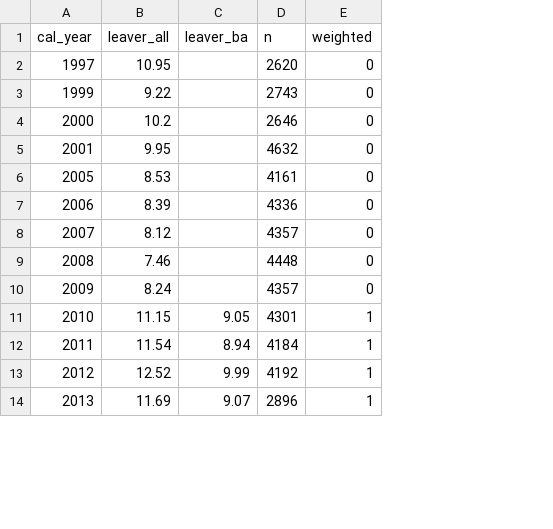
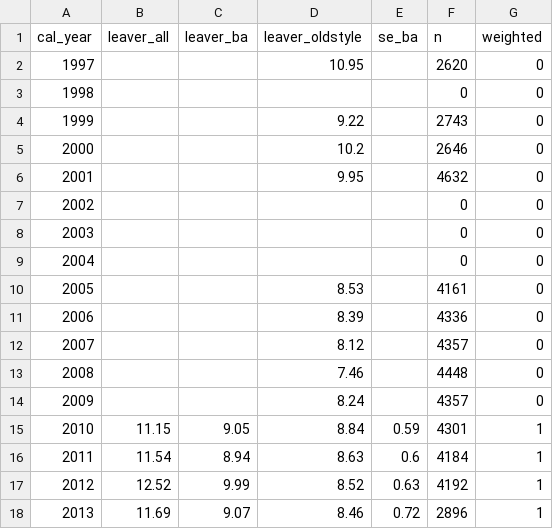
Before and after one commit to jedr1-ship-it/Alternative-Pathways----Quant, a CSV file: outputs/p_series.csv, drawn as a sheet; only a part is shown; addresses are those after the commit; the diff names each change by its address in the sheet, - before the commit and + after, or states it on an @@ line.

```diff
--- a/outputs/p_series.csv
+++ b/outputs/p_series.csv
+column D (leaver_oldstyle), row 2: 10.95; rows 4-6: 9.22 | 10.2 | 9.95; rows 10-18: 8.53 | 8.39 | 8.12 | 7.46 | 8.24 | 8.84 | 8.63 | 8.52 | 8.46
+column E (se_ba), rows 15-18: 0.59 | 0.6 | 0.63 | 0.72
-B2 (leaver_all): 10.95
+B2 (leaver_all): (empty)
+row 3: 1998 |  |  |  |  | 0 | 0
-B4 (leaver_all): 9.22
+B4 (leaver_all): (empty)
-B5 (leaver_all): 10.2
+B5 (leaver_all): (empty)
-B6 (leaver_all): 9.95
+B6 (leaver_all): (empty)
+row 7: 2002 |  |  |  |  | 0 | 0
+row 8: 2003 |  |  |  |  | 0 | 0
+row 9: 2004 |  |  |  |  | 0 | 0
-B10 (leaver_all): 8.53
+B10 (leaver_all): (empty)
-B11 (leaver_all): 8.39
+B11 (leaver_all): (empty)
-B12 (leaver_all): 8.12
+B12 (leaver_all): (empty)
-B13 (leaver_all): 7.46
+B13 (leaver_all): (empty)
-B14 (leaver_all): 8.24
+B14 (leaver_all): (empty)
```
Also changed, not shown: outputs/q_dest_groups.csv, 21 other files.
